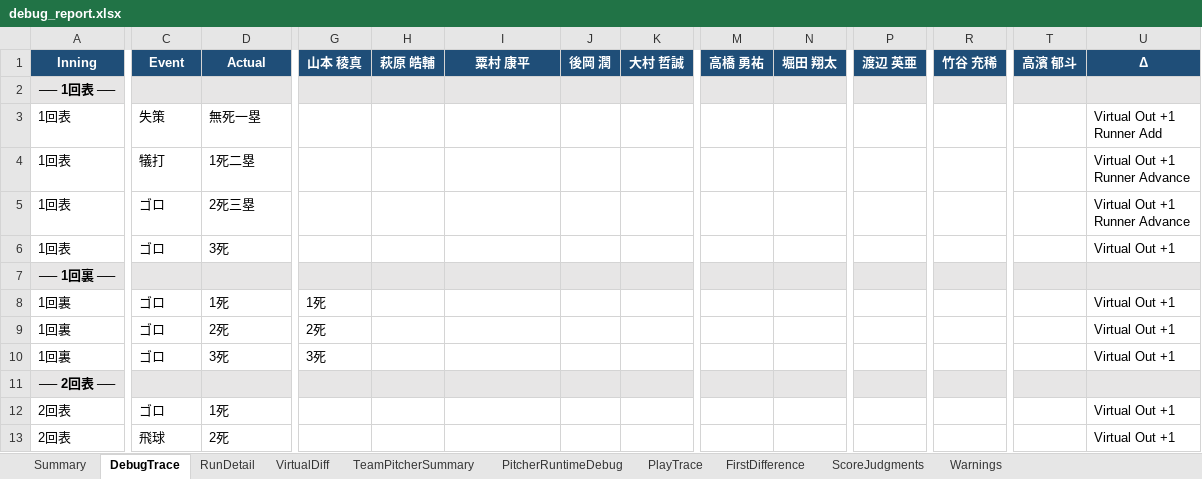
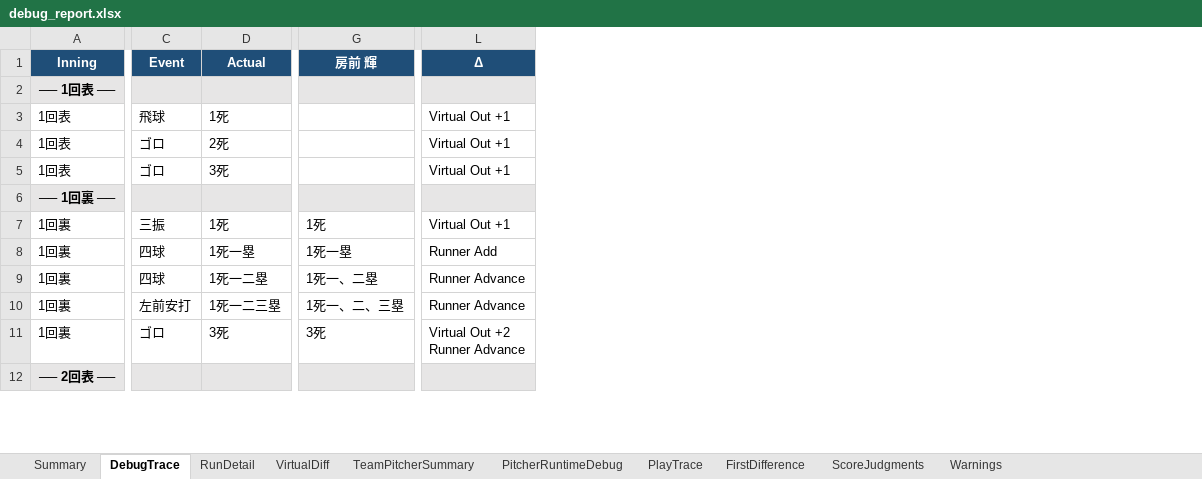
Before and after one commit to rmiopapa/Total_League_System, an Excel workbook: Neo_Phoenix/reports/debug_report.xlsx, sheet DebugTrace, drawn as a sheet; only a part is shown, gaps mark what is left out; values as stored, in another font and other column widths than the file's, no borders; removed rows and columns are numbered as before the commit, all else as after; rows hold the shown columns only; ↵ is a line break in a cell; the diff covers the shown part only; the diff names each change by its address in the sheet, - before the commit and + after, or states it on an @@ line.

```diff
--- a/Neo_Phoenix/reports/debug_report.xlsx (sheet DebugTrace)
+++ b/Neo_Phoenix/reports/debug_report.xlsx (sheet DebugTrace)
-column G (山本 稜真), rows 8-10: 1死 | 2死 | 3死
-column H (萩原 皓輔), empty
-column J (後岡 潤), empty
-column K (大村 哲誠), empty
-column M (高橋 勇祐), empty
-column N (堀田 翔太), empty
-column P (渡辺 英亜), empty
-column R (竹谷 充稀), empty
-column T (高濱 郁斗), empty
-G1: 粟村 康平
+G1: 房前 輝
-C3 (Event): 失策
+C3 (Event): 飛球
-D3 (Actual): 無死一塁
+D3 (Actual): 1死
-L3 (Δ): Virtual Out +1 ↵ Runner Add
+L3 (Δ): Virtual Out +1
-C4 (Event): 犠打
+C4 (Event): ゴロ
-D4 (Actual): 1死二塁
+D4 (Actual): 2死
-L4 (Δ): Virtual Out +1 ↵ Runner Advance
+L4 (Δ): Virtual Out +1
-row 5: 1回表 | ゴロ | 2死三塁 |  |  |  |  |  |  |  |  |  |  | Virtual Out +1 ↵ Runner Advance
-C7 (Event): ゴロ
+C7 (Event): 三振
-G7 (房前 輝): (empty)
+G7 (房前 輝): 1死
-C8 (Event): ゴロ
+C8 (Event): 四球
-D8 (Actual): 2死
+D8 (Actual): 1死一塁
-G8 (房前 輝): (empty)
+G8 (房前 輝): 1死一塁
-L8 (Δ): Virtual Out +1
+L8 (Δ): Runner Add
+row 9: 1回裏 | 四球 | 1死一二塁 | 1死一、二塁 | Runner Advance
+row 10: 1回裏 | 左前安打 | 1死一二三塁 | 1死一、二、三塁 | Runner Advance
-G11 (房前 輝): (empty)
+G11 (房前 輝): 3死
-L11 (Δ): Virtual Out +1
+L11 (Δ): Virtual Out +2 ↵ Runner Advance
-row 12: 2回表 | ゴロ | 1死 |  |  |  |  |  |  |  |  |  |  | Virtual Out +1
-row 13: 2回表 | 飛球 | 2死 |  |  |  |  |  |  |  |  |  |  | Virtual Out +1
```
Also changed, not shown: 24 added rows, 192 removed rows and 165 edited cells elsewhere in this sheet, sheet PitcherRuntimeDebug, sheet PlayTrace, sheet RunDetail, sheet FirstDifference, sheet ScoreJudgments, sheet TeamPitcherSummary, 2 more sheets, Neo_Phoenix/reports/daily_check.xlsx, 10 other files.
